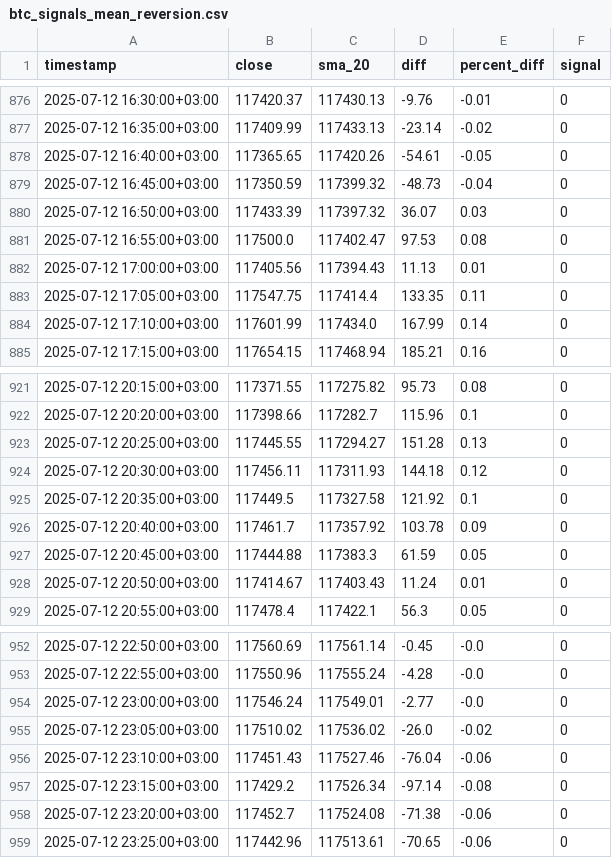
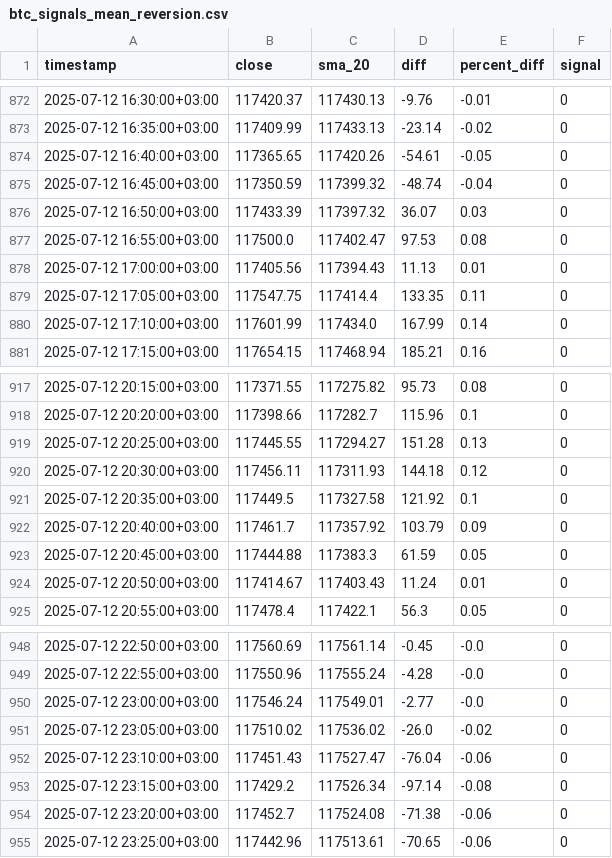
Before and after one commit to RiazBhuiyanX/python-metrics-engine, a CSV file: btc_signals_mean_reversion.csv, drawn as a sheet; only a part is shown, gaps mark what is left out; the diff covers the shown part only.

```diff
--- a/btc_signals_mean_reversion.csv
+++ b/btc_signals_mean_reversion.csv
@@ -878,3 +874,3 @@ timestamp,close,sma_20,diff,percent_diff,signal
 2025-07-12 16:40:00+03:00,117365.65,117420.26,-54.61,-0.05,0
-2025-07-12 16:45:00+03:00,117350.59,117399.32,-48.73,-0.04,0
+2025-07-12 16:45:00+03:00,117350.59,117399.32,-48.74,-0.04,0
 2025-07-12 16:50:00+03:00,117433.39,117397.32,36.07,0.03,0
@@ -925,3 +921,3 @@ timestamp,close,sma_20,diff,percent_diff,signal
 2025-07-12 20:35:00+03:00,117449.5,117327.58,121.92,0.1,0
-2025-07-12 20:40:00+03:00,117461.7,117357.92,103.78,0.09,0
+2025-07-12 20:40:00+03:00,117461.7,117357.92,103.79,0.09,0
 2025-07-12 20:45:00+03:00,117444.88,117383.3,61.59,0.05,0
@@ -955,3 +951,3 @@ timestamp,close,sma_20,diff,percent_diff,signal
 2025-07-12 23:05:00+03:00,117510.02,117536.02,-26.0,-0.02,0
-2025-07-12 23:10:00+03:00,117451.43,117527.46,-76.04,-0.06,0
+2025-07-12 23:10:00+03:00,117451.43,117527.47,-76.04,-0.06,0
 2025-07-12 23:15:00+03:00,117429.2,117526.34,-97.14,-0.08,0
```
Also changed, not shown: 4 added rows, 4 removed rows and 24 edited cells elsewhere in this file, btc_signals_momentum.csv, btc_signals_trend_breakout.csv, 9 other files.
